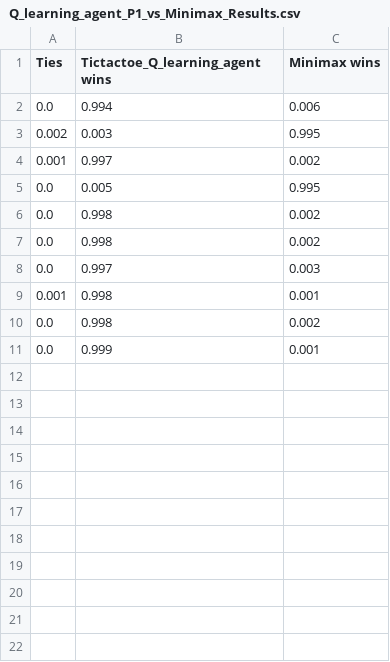
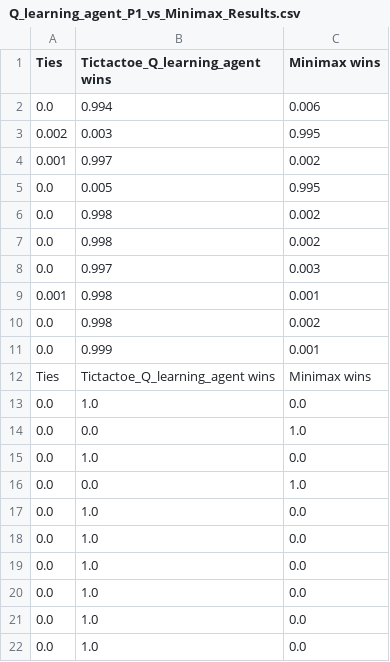
Before and after one commit to Seandowling123/AI_Assignment_3, a CSV file: Q_learning_agent_P1_vs_Minimax_Results.csv, drawn as a sheet; the diff names each change by its address in the sheet, - before the commit and + after, or states it on an @@ line.

Commit message:
finished training q learning for connect 4

```diff
--- a/Q_learning_agent_P1_vs_Minimax_Results.csv
+++ b/Q_learning_agent_P1_vs_Minimax_Results.csv
+row 12: Ties | Tictactoe_Q_learning_agent wins | Minimax wins
+row 13: 0.0 | 1.0 | 0.0
+row 14: 0.0 | 0.0 | 1.0
+row 15: 0.0 | 1.0 | 0.0
+row 16: 0.0 | 0.0 | 1.0
+row 17: 0.0 | 1.0 | 0.0
+row 18: 0.0 | 1.0 | 0.0
+row 19: 0.0 | 1.0 | 0.0
+row 20: 0.0 | 1.0 | 0.0
+row 21: 0.0 | 1.0 | 0.0
+row 22: 0.0 | 1.0 | 0.0
```
Also changed, not shown: 2 other files.
